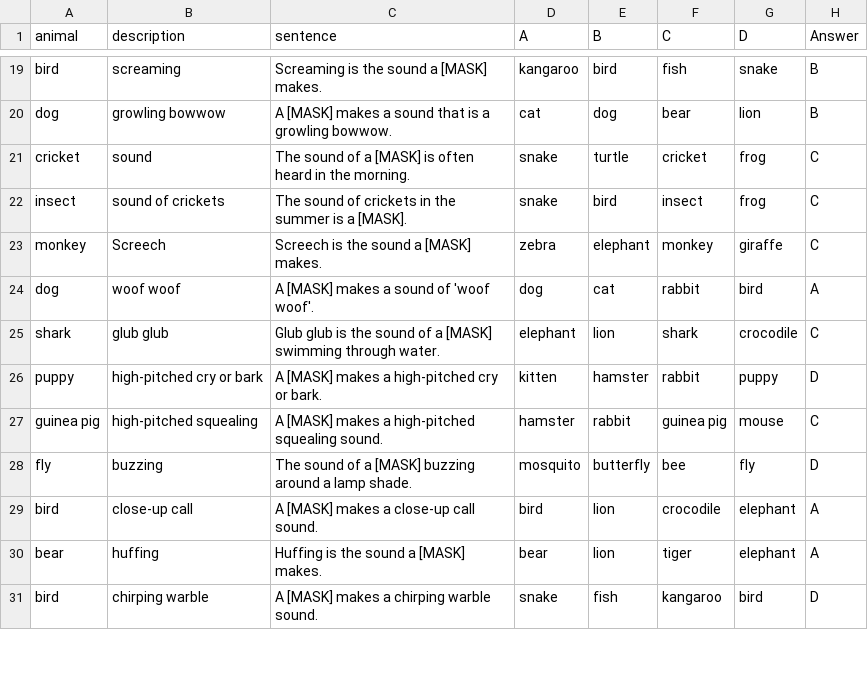
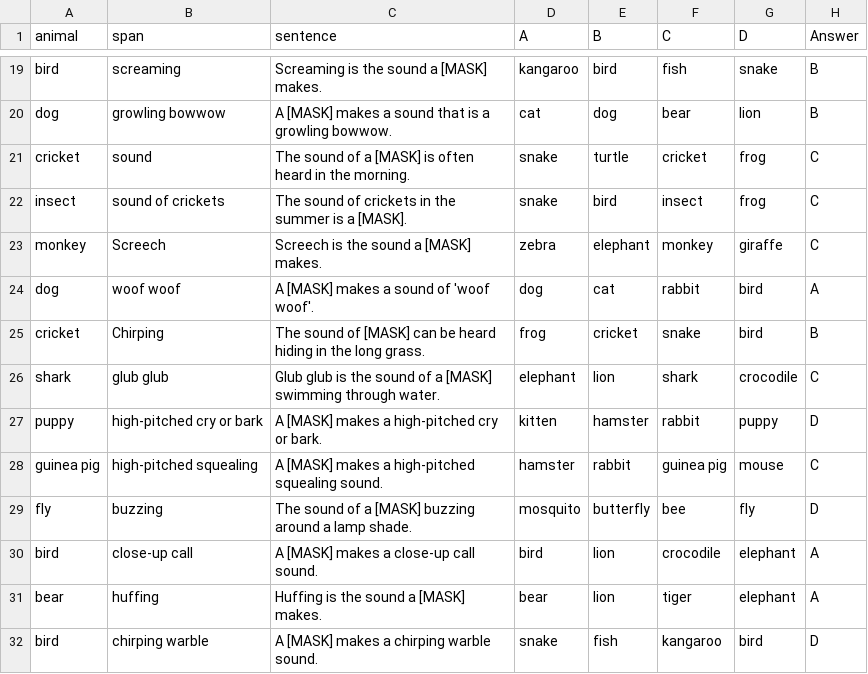
Before and after one commit to HJ-Ok/AudioBERT, a CSV file: dataset/animal_sound_recognition/dev.csv, drawn as a sheet; only a part is shown, gaps mark what is left out; the diff names each change by its address in the sheet, - before the commit and + after, or states it on an @@ line.

Commit message:
Update dev.csv

```diff
--- a/dataset/animal_sound_recognition/dev.csv
+++ b/dataset/animal_sound_recognition/dev.csv
-B1: description
+B1: span
+row 25: cricket | Chirping | The sound of [MASK] can be heard hiding in the long grass. | frog | cricket | snake | bird | B
```
